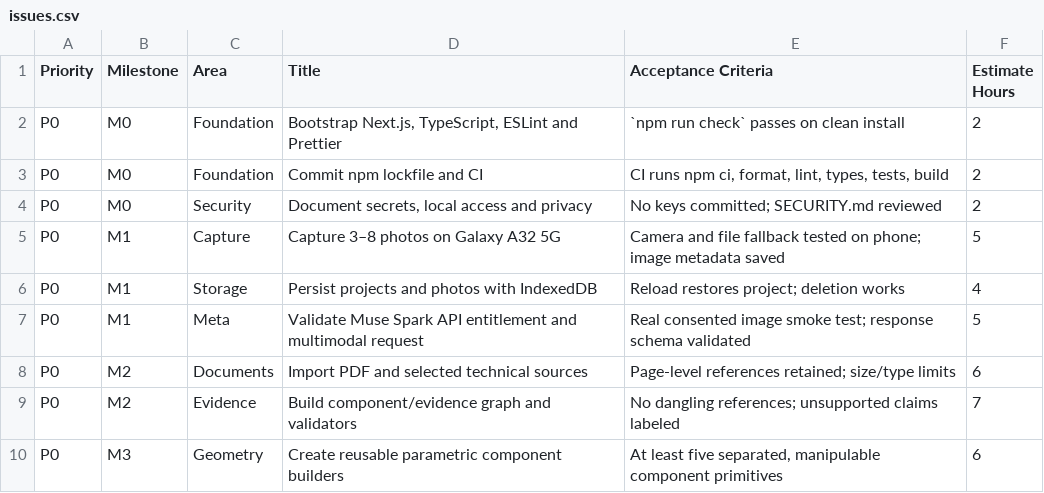
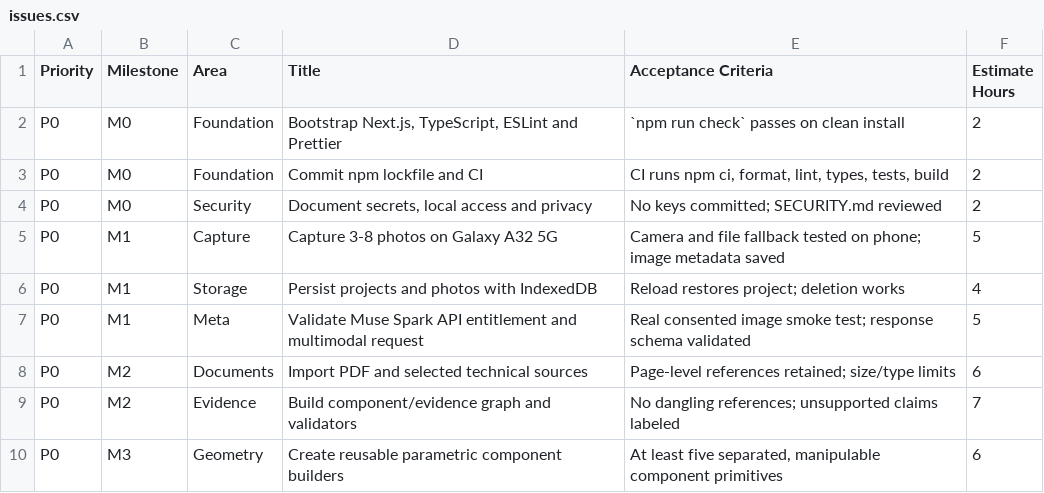
Before and after one commit to Cedric-Martz/EIDA, a CSV file: planning/issues.csv, drawn as a sheet; only a part is shown.

```diff
--- a/planning/issues.csv
+++ b/planning/issues.csv
@@ -4,3 +4,3 @@ P0,M0,Foundation,Commit npm lockfile and CI,"CI runs npm ci, format, lint, types
 P0,M0,Security,"Document secrets, local access and privacy",No keys committed; SECURITY.md reviewed,2
-P0,M1,Capture,Capture 3–8 photos on Galaxy A32 5G,Camera and file fallback tested on phone; image metadata saved,5
+P0,M1,Capture,Capture 3-8 photos on Galaxy A32 5G,Camera and file fallback tested on phone; image metadata saved,5
 P0,M1,Storage,Persist projects and photos with IndexedDB,Reload restores project; deletion works,4
```
Also changed, not shown: 48 other files.
